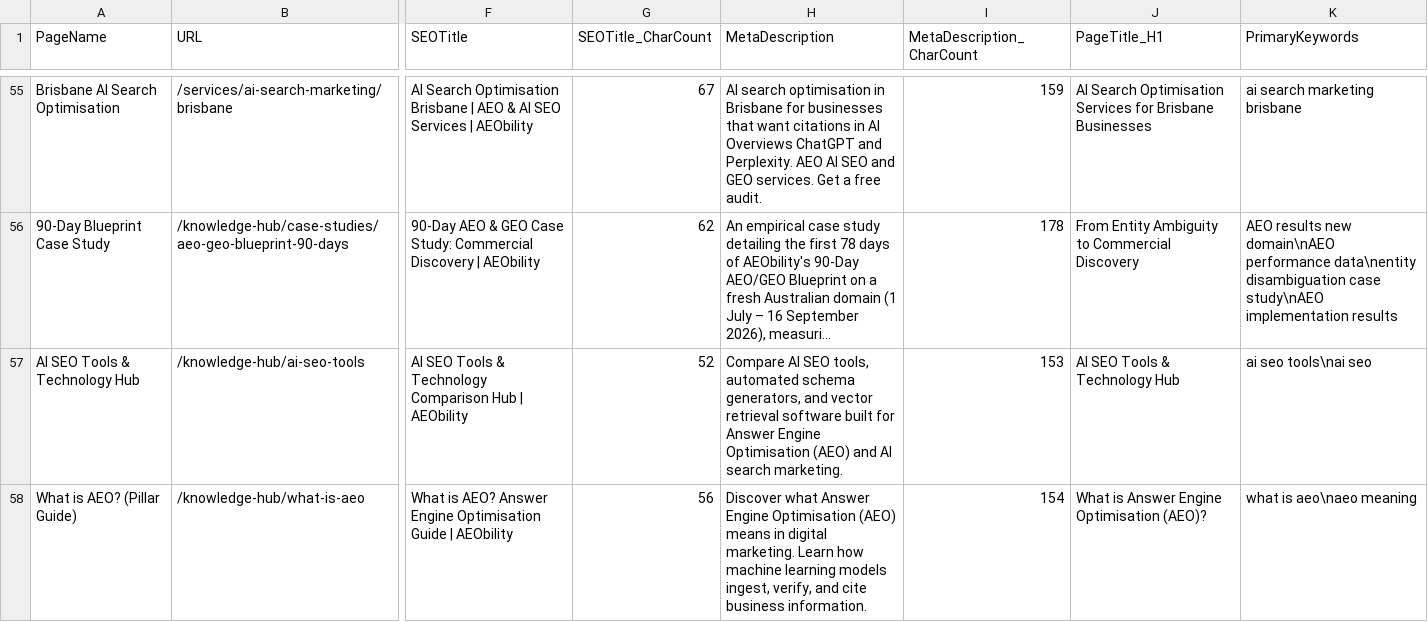
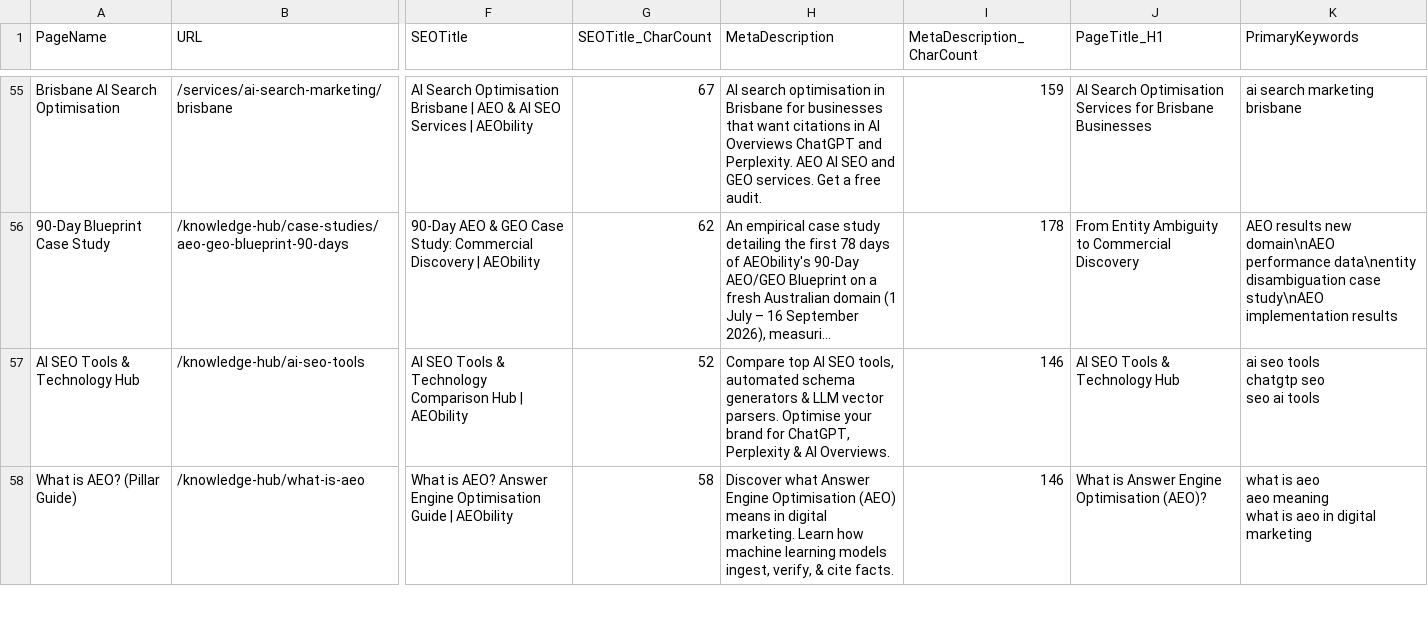
Before and after one commit to vinsnt76/aeobilty, a CSV file: AEObility -IA & SLM.csv, drawn as a sheet; only a part is shown, gaps mark what is left out; long unchanged cells end in …; ↵ is a line break in a cell; the diff covers the shown part only; the diff names each change by its address in the sheet, - before the commit and + after, or states it on an @@ line.

```diff
--- a/AEObility -IA & SLM.csv
+++ b/AEObility -IA & SLM.csv
-H57 (MetaDescription): Compare AI SEO tools, automated schema generators, and vector retrieval software built for Answer Engine Optimisation (AEO) and AI search marketing.
+H57 (MetaDescription): Compare top AI SEO tools, automated schema generators & LLM vector parsers. Optimise your brand for ChatGPT, Perplexity & AI Overviews.
-I57 (MetaDescription_CharCount): 153
+I57 (MetaDescription_CharCount): 146
-K57 (PrimaryKeywords): ai seo tools\nai seo
+K57 (PrimaryKeywords): ai seo tools ↵ chatgtp seo ↵ seo ai tools
-G58 (SEOTitle_CharCount): 56
+G58 (SEOTitle_CharCount): 58
-H58 (MetaDescription): …ingest, verify, and cite business information.
+H58 (MetaDescription): …ingest, verify, & cite facts.
-I58 (MetaDescription_CharCount): 154
+I58 (MetaDescription_CharCount): 146
-K58 (PrimaryKeywords): what is aeo\naeo meaning
+K58 (PrimaryKeywords): what is aeo ↵ aeo meaning ↵ what is aeo in digital marketing
```
Also changed, not shown: 50 edited cells elsewhere in this file, 2 other files.
